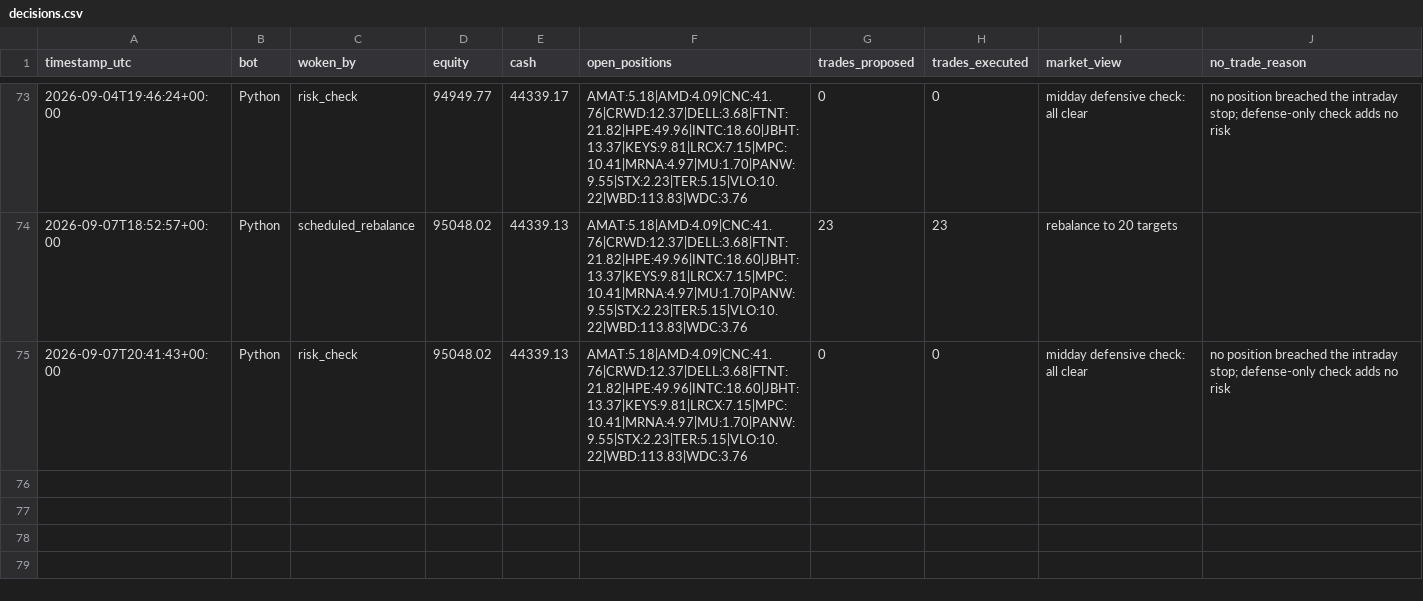
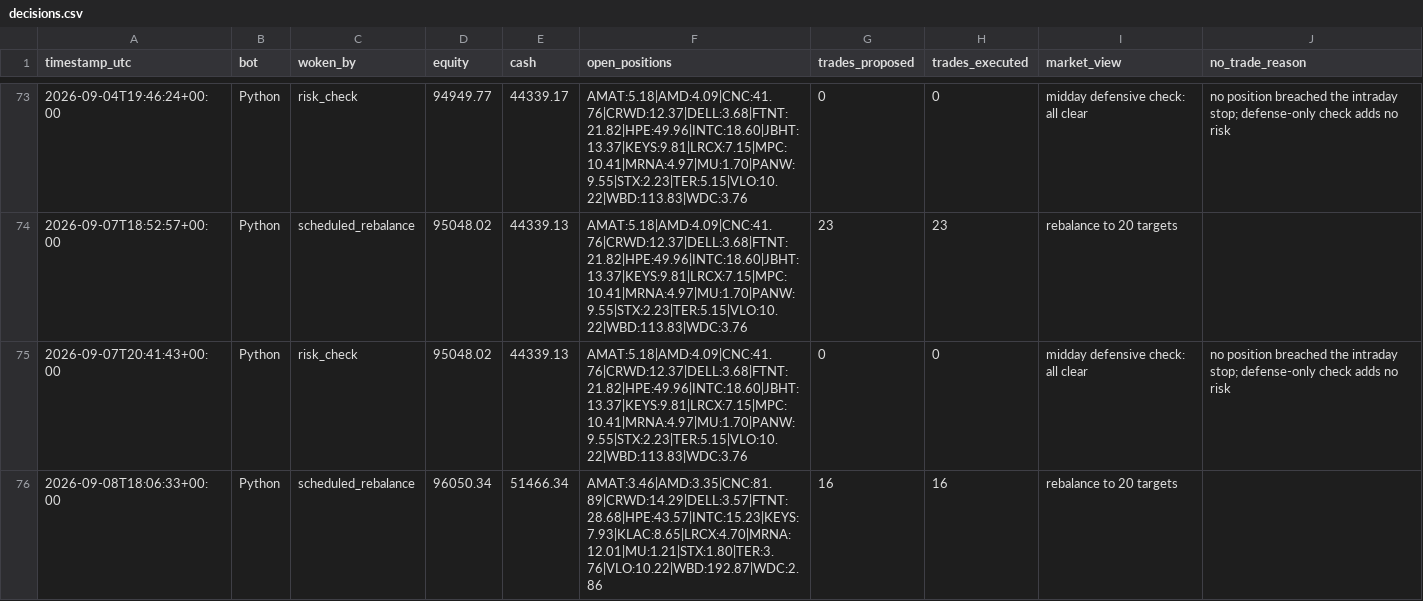
Before and after one commit to HunterGilroy/quant-research-platform, a CSV file: quant-platform/output/decisions.csv, drawn as a sheet; only a part is shown, gaps mark what is left out; the diff names each change by its address in the sheet, - before the commit and + after, or states it on an @@ line.

```diff
--- a/quant-platform/output/decisions.csv
+++ b/quant-platform/output/decisions.csv
+row 76: 2026-09-08T18:06:33+00:00 | Python | scheduled_rebalance | 96050.34 | 51466.34 | AMAT:3.46|AMD:3.35|CNC:81.89|CRWD:14.29|DELL:3.57|FTNT:28.68|HPE:43.57|INTC:15.23|KEYS:7.93|KLAC:8.65|LRCX:4.70|MRNA:12.01|MU:1.21|STX:1.80|TER:3.76|VLO:10.22|WBD:192.87|WDC:2.86 | 16 | 16 | rebalance to 20 targets
```
Also changed, not shown: quant-platform/output/prices_latest.csv, quant-platform/output/trades.csv, 2 other files.
